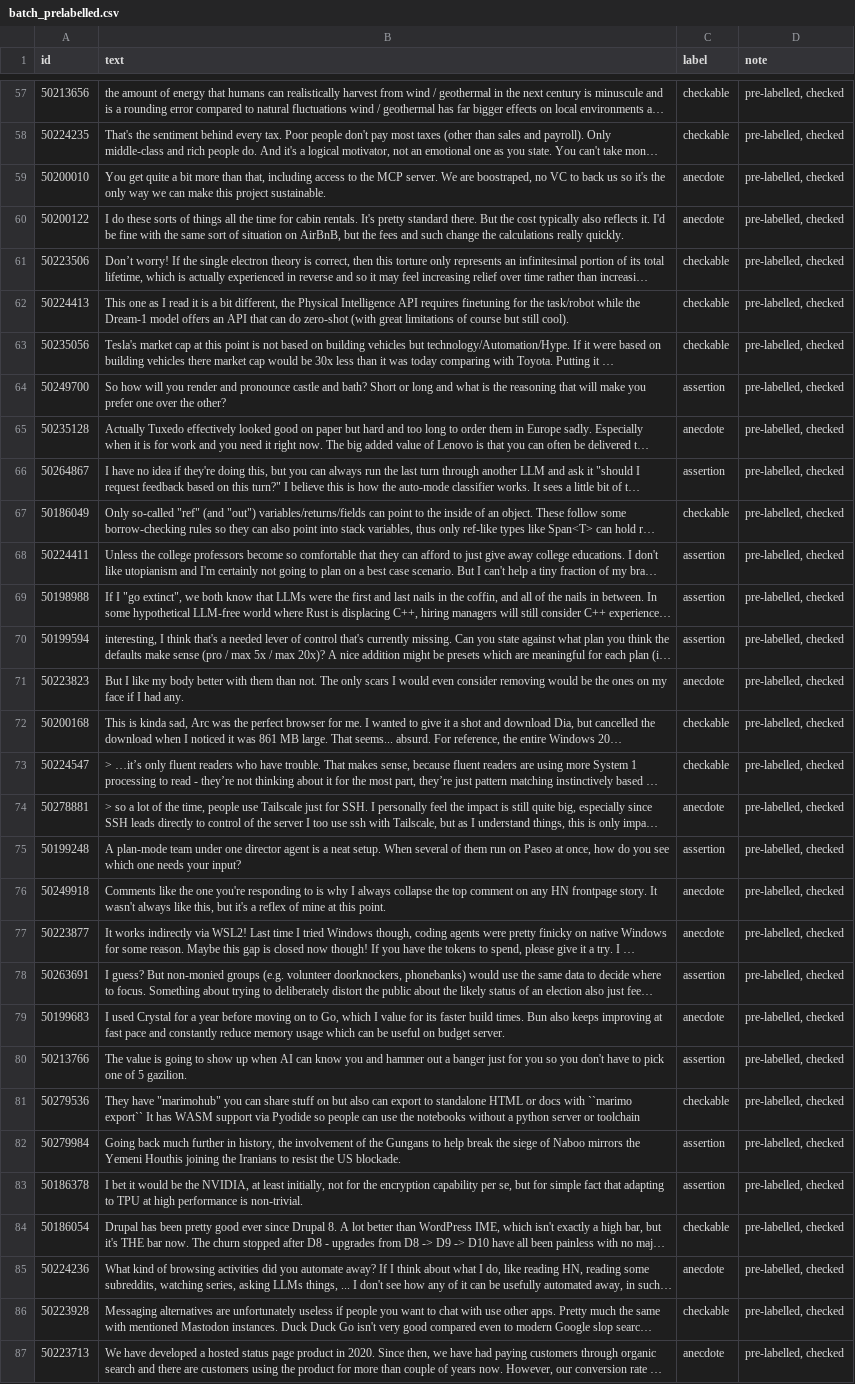
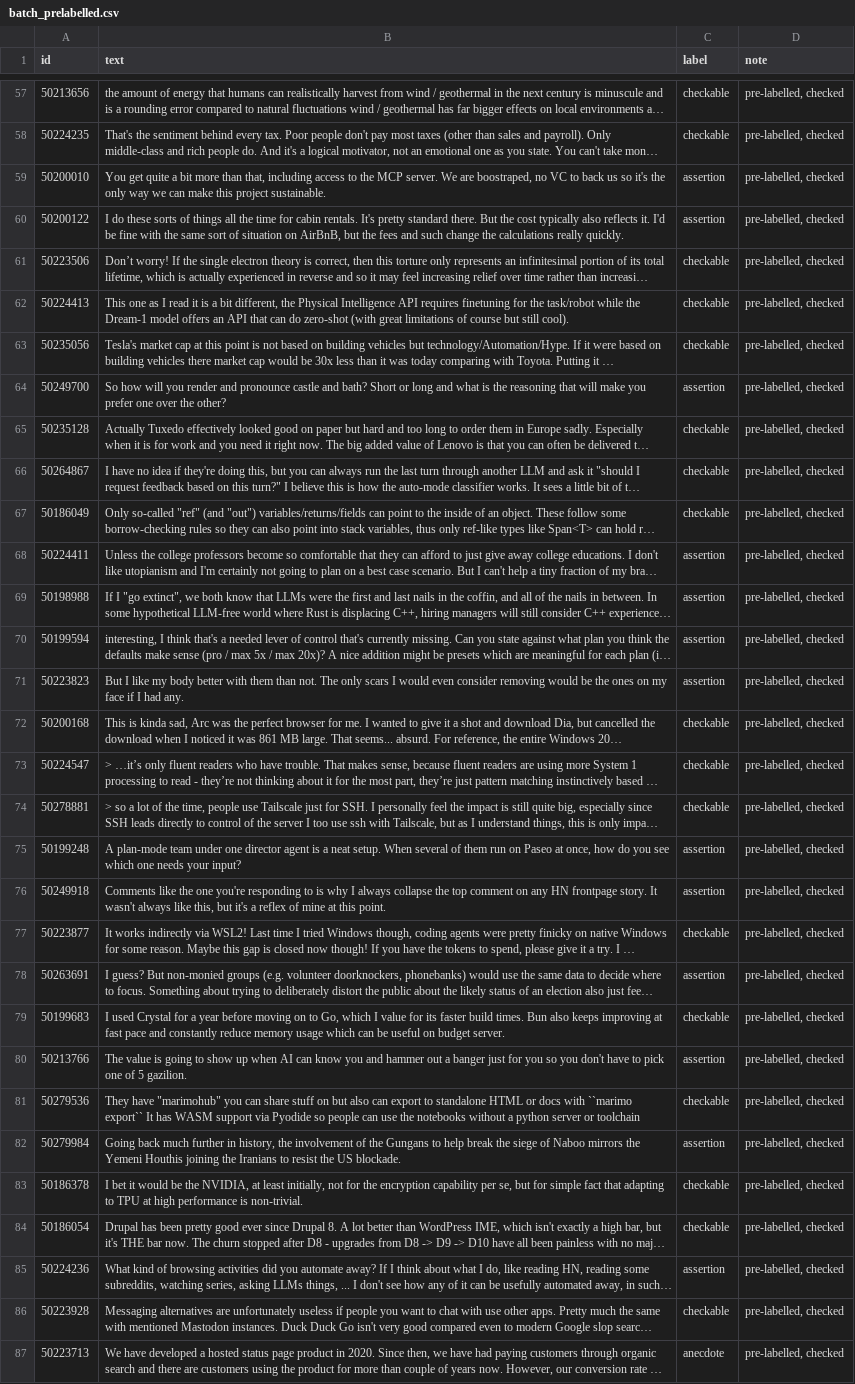
Before and after one commit to N-serena/ai201-project3-takemeter-starter-v2026, a CSV file: batch_prelabelled.csv, drawn as a sheet; only a part is shown, gaps mark what is left out; long unchanged cells end in …; the diff covers the shown part only; the diff names each change by its address in the sheet, - before the commit and + after, or states it on an @@ line.

Commit message:
Adopt the incident definition of anecdote and run the training

```diff
--- a/batch_prelabelled.csv
+++ b/batch_prelabelled.csv
-C59:C60 (label): anecdote
+C59:C60 (label): assertion
-C65 (label): anecdote
+C65 (label): checkable
-C66 (label): assertion
+C66 (label): checkable
-C71 (label): anecdote
+C71 (label): assertion
-C74 (label): anecdote
+C74 (label): checkable
-C76 (label): anecdote
+C76 (label): assertion
-C77 (label): anecdote
+C77 (label): checkable
-C79 (label): anecdote
+C79 (label): checkable
-C83 (label): assertion
+C83 (label): checkable
-C85 (label): anecdote
+C85 (label): assertion
```
Also changed, not shown: 41 edited cells elsewhere in this file, cold_batch.csv, 7 other files.
